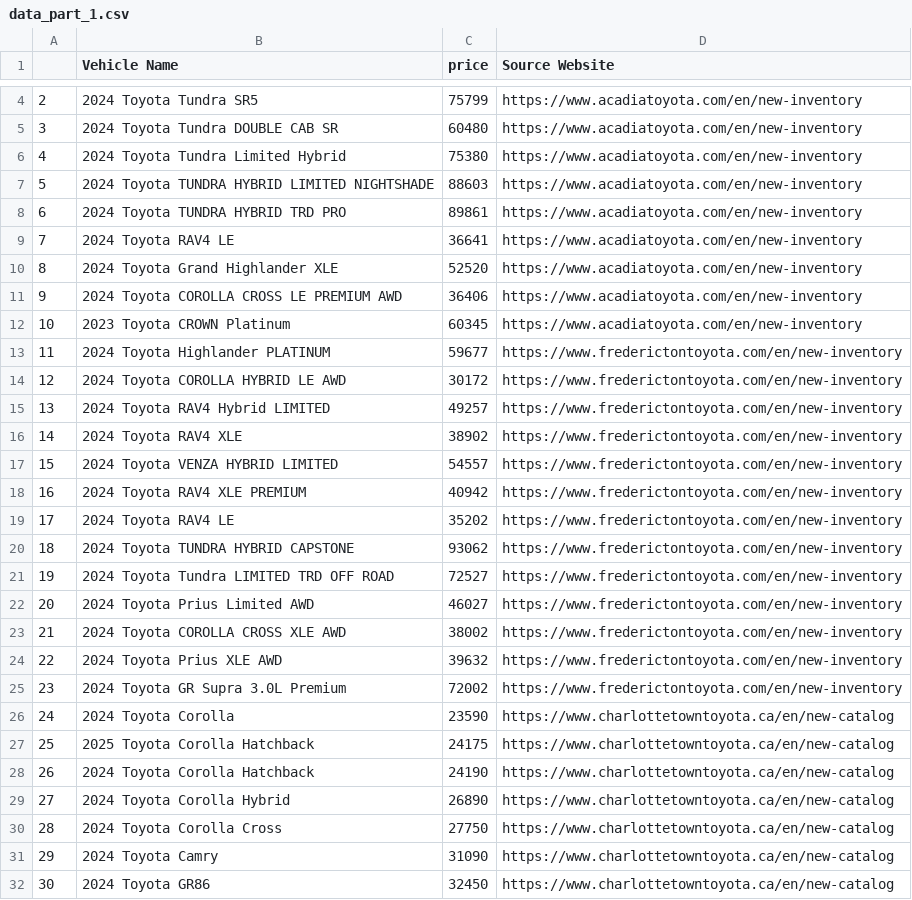
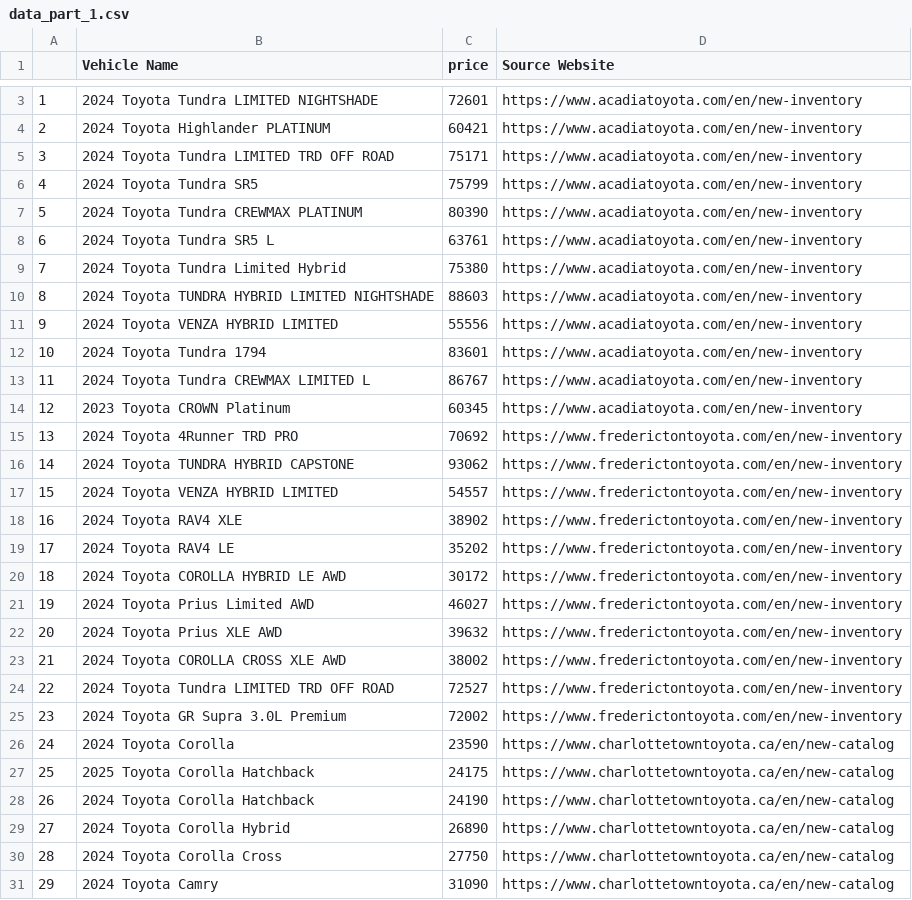
Before and after one commit to gitony0101/X4DS, a CSV file: Projects/scrap/data_part_1.csv, drawn as a sheet; only a part is shown, gaps mark what is left out; the shorter side is filled out with more unchanged rows; removed rows and columns are numbered as before the commit, all else as after; the diff covers the shown part only; the diff names each change by its address in the sheet, - before the commit and + after, or states it on an @@ line.

```diff
--- a/Projects/scrap/data_part_1.csv
+++ b/Projects/scrap/data_part_1.csv
+row 3: 1 | 2024 Toyota Tundra LIMITED NIGHTSHADE | 72601 | https://www.acadiatoyota.com/en/new-inventory
+row 4: 2 | 2024 Toyota Highlander PLATINUM | 60421 | https://www.acadiatoyota.com/en/new-inventory
+row 5: 3 | 2024 Toyota Tundra LIMITED TRD OFF ROAD | 75171 | https://www.acadiatoyota.com/en/new-inventory
@@ column A renumbered from row 6 down @@
-row 5: 3 | 2024 Toyota Tundra DOUBLE CAB SR | 60480 | https://www.acadiatoyota.com/en/new-inventory
+row 7: 5 | 2024 Toyota Tundra CREWMAX PLATINUM | 80390 | https://www.acadiatoyota.com/en/new-inventory
+row 8: 6 | 2024 Toyota Tundra SR5 L | 63761 | https://www.acadiatoyota.com/en/new-inventory
@@ row 8 moved to row 2: 0 @@
-row 9: 7 | 2024 Toyota RAV4 LE | 36641 | https://www.acadiatoyota.com/en/new-inventory
-row 10: 8 | 2024 Toyota Grand Highlander XLE | 52520 | https://www.acadiatoyota.com/en/new-inventory
-row 11: 9 | 2024 Toyota COROLLA CROSS LE PREMIUM AWD | 36406 | https://www.acadiatoyota.com/en/new-inventory
+row 11: 9 | 2024 Toyota VENZA HYBRID LIMITED | 55556 | https://www.acadiatoyota.com/en/new-inventory
+row 12: 10 | 2024 Toyota Tundra 1794 | 83601 | https://www.acadiatoyota.com/en/new-inventory
+row 13: 11 | 2024 Toyota Tundra CREWMAX LIMITED L | 86767 | https://www.acadiatoyota.com/en/new-inventory
-row 13: 11 | 2024 Toyota Highlander PLATINUM | 59677 | https://www.frederictontoyota.com/en/new-inventory
+row 15: 13 | 2024 Toyota 4Runner TRD PRO | 70692 | https://www.frederictontoyota.com/en/new-inventory
@@ row 20 moved to row 16: 14 @@
@@ row 16 moved to row 18: 16 @@
-row 15: 13 | 2024 Toyota RAV4 Hybrid LIMITED | 49257 | https://www.frederictontoyota.com/en/new-inventory
-row 18: 16 | 2024 Toyota RAV4 XLE PREMIUM | 40942 | https://www.frederictontoyota.com/en/new-inventory
@@ row 22 moved to row 21: 19 @@
@@ row 24 moved to row 22: 20 @@
```
Also changed, not shown: 6 added rows, 10 removed rows and 1 moved row elsewhere in this file, 9 other files.
